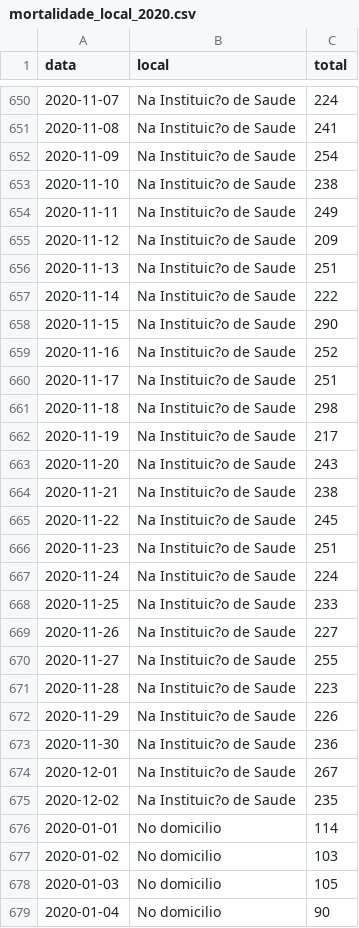
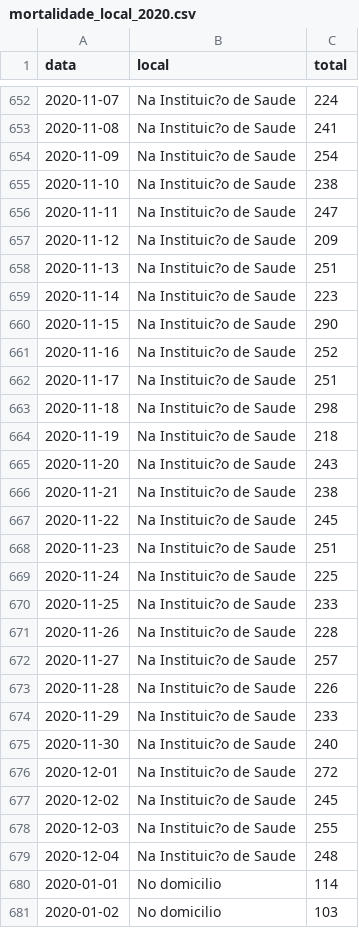
Before and after one commit to covid19pt/covid-19-pt-data, a CSV file: mortalidade_local_2020.csv, drawn as a sheet; only a part is shown, gaps mark what is left out; the shorter side is filled out with more unchanged rows; the diff covers the shown part only.

```diff
--- a/mortalidade_local_2020.csv
+++ b/mortalidade_local_2020.csv
@@ -653,6 +655,6 @@ data,local,total
 2020-11-10,Na Instituic?o de Saude,238
-2020-11-11,Na Instituic?o de Saude,249
+2020-11-11,Na Instituic?o de Saude,247
 2020-11-12,Na Instituic?o de Saude,209
 2020-11-13,Na Instituic?o de Saude,251
-2020-11-14,Na Instituic?o de Saude,222
+2020-11-14,Na Instituic?o de Saude,223
 2020-11-15,Na Instituic?o de Saude,290
@@ -661,3 +663,3 @@ data,local,total
 2020-11-18,Na Instituic?o de Saude,298
-2020-11-19,Na Instituic?o de Saude,217
+2020-11-19,Na Instituic?o de Saude,218
 2020-11-20,Na Instituic?o de Saude,243
@@ -666,11 +668,13 @@ data,local,total
 2020-11-23,Na Instituic?o de Saude,251
-2020-11-24,Na Instituic?o de Saude,224
+2020-11-24,Na Instituic?o de Saude,225
 2020-11-25,Na Instituic?o de Saude,233
-2020-11-26,Na Instituic?o de Saude,227
-2020-11-27,Na Instituic?o de Saude,255
-2020-11-28,Na Instituic?o de Saude,223
-2020-11-29,Na Instituic?o de Saude,226
-2020-11-30,Na Instituic?o de Saude,236
-2020-12-01,Na Instituic?o de Saude,267
-2020-12-02,Na Instituic?o de Saude,235
+2020-11-26,Na Instituic?o de Saude,228
+2020-11-27,Na Instituic?o de Saude,257
+2020-11-28,Na Instituic?o de Saude,226
+2020-11-29,Na Instituic?o de Saude,233
+2020-11-30,Na Instituic?o de Saude,240
+2020-12-01,Na Instituic?o de Saude,272
+2020-12-02,Na Instituic?o de Saude,245
+2020-12-03,Na Instituic?o de Saude,255
+2020-12-04,Na Instituic?o de Saude,248
 2020-01-01,No domicilio,114
```
Also changed, not shown: 6 added rows and 19 edited cells elsewhere in this file, mortalidade.csv, mortalidade_distritos_2020.csv, 1 other file.
